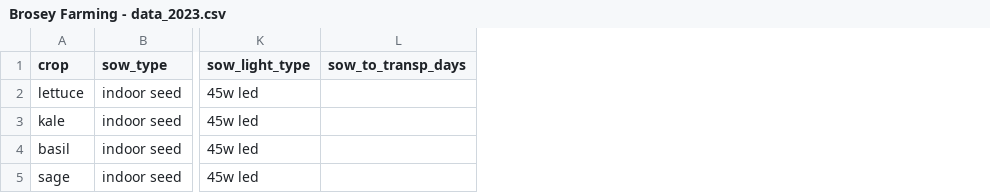
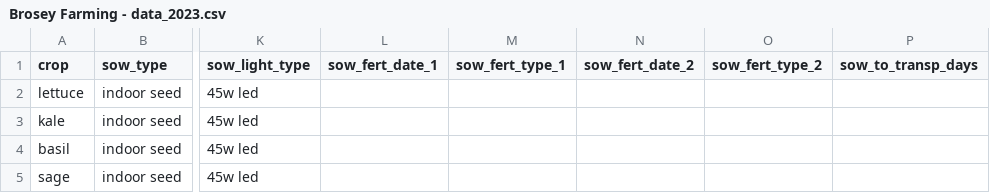
Before and after one commit to sbmorgan/The-Brosey-Farm, a CSV file: analytics/BFRproj/Brosey Farming - data_2023.csv, drawn as a sheet; only a part is shown, gaps mark what is left out; the diff names each change by its address in the sheet, - before the commit and + after, or states it on an @@ line.

Commit message:
updating data files

```diff
--- a/analytics/BFRproj/Brosey Farming - data_2023.csv
+++ b/analytics/BFRproj/Brosey Farming - data_2023.csv
+column L (sow_fert_date_1), empty
+column M (sow_fert_type_1), empty
+column N (sow_fert_date_2), empty
+column O (sow_fert_type_2), empty
```
Also changed, not shown: 1 other file.
